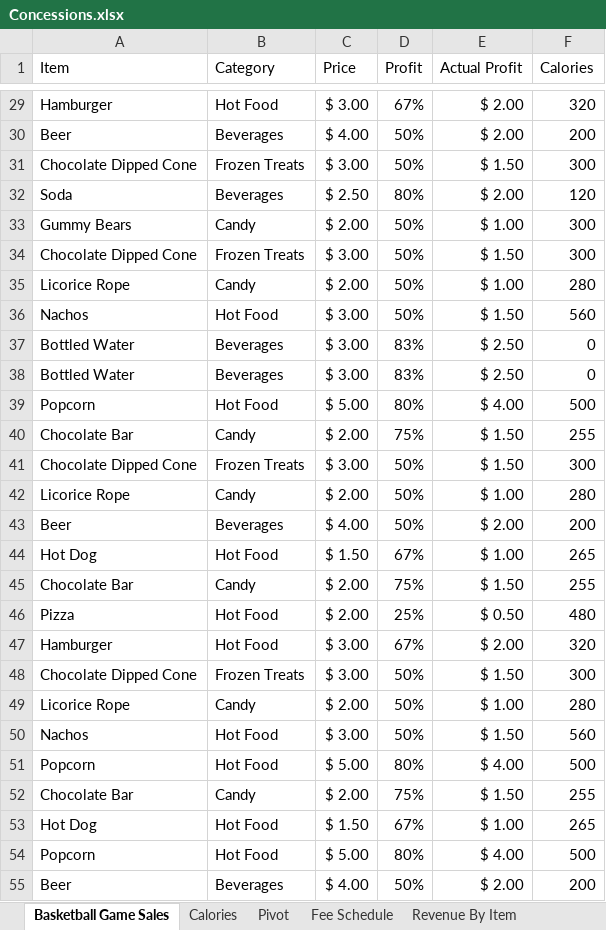
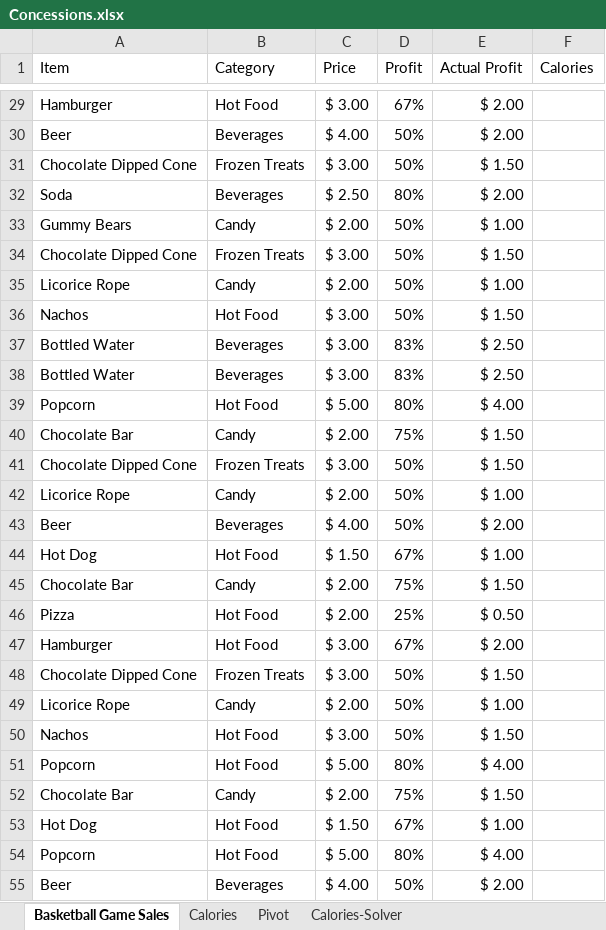
Before and after one commit to felixnguyen31/jekyll-theme-basically-basic, an Excel workbook: Concessions.xlsx, sheet Basketball Game Sales, drawn as a sheet; only a part is shown, gaps mark what is left out; values as stored, in another font and other column widths than the file's, no borders; conditional formats not drawn; the diff covers the shown part only; the diff names each change by its address in the sheet, - before the commit and + after, or states it on an @@ line.

```diff
--- a/Concessions.xlsx (sheet Basketball Game Sales)
+++ b/Concessions.xlsx (sheet Basketball Game Sales)
-sheet tab: Fee Schedule
-sheet tab: Revenue By Item
-F29 (Calories): 320
+F29 (Calories): (empty)
-F30 (Calories): 200
+F30 (Calories): (empty)
-F31 (Calories): 300
+F31 (Calories): (empty)
-F32 (Calories): 120
+F32 (Calories): (empty)
-F33:F34 (Calories): 300
+F33:F34 (Calories): (empty)
-F35 (Calories): 280
+F35 (Calories): (empty)
-F36 (Calories): 560
+F36 (Calories): (empty)
-F37:F38 (Calories): 0
+F37:F38 (Calories): (empty)
-F39 (Calories): 500
+F39 (Calories): (empty)
-F40 (Calories): 255
+F40 (Calories): (empty)
-F41 (Calories): 300
+F41 (Calories): (empty)
-F42 (Calories): 280
+F42 (Calories): (empty)
-F43 (Calories): 200
+F43 (Calories): (empty)
-F44 (Calories): 265
+F44 (Calories): (empty)
-F45 (Calories): 255
+F45 (Calories): (empty)
-F46 (Calories): 480
+F46 (Calories): (empty)
-F47 (Calories): 320
+F47 (Calories): (empty)
-F48 (Calories): 300
+F48 (Calories): (empty)
-F49 (Calories): 280
+F49 (Calories): (empty)
-F50 (Calories): 560
+F50 (Calories): (empty)
-F51 (Calories): 500
+F51 (Calories): (empty)
-F52 (Calories): 255
+F52 (Calories): (empty)
-F53 (Calories): 265
+F53 (Calories): (empty)
-F54 (Calories): 500
+F54 (Calories): (empty)
-F55 (Calories): 200
+F55 (Calories): (empty)
```
Also changed, not shown: 172 edited cells elsewhere in this sheet, sheet Calories, sheet Calories-Solver, charts or pictures.
